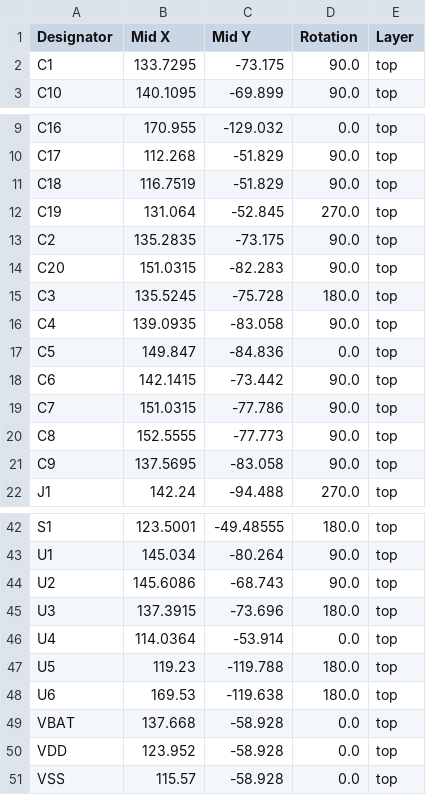
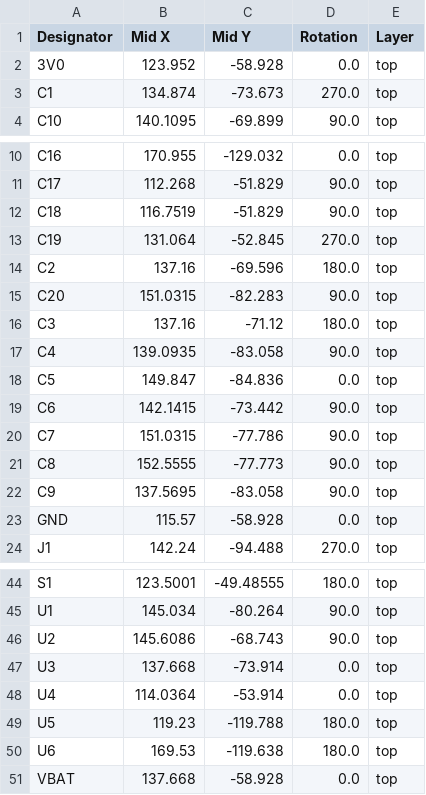
Before and after one commit to AaroSnid/Digital-Etch-A-Sketch, a CSV file: KiCAD_files/production/positions.csv, drawn as a sheet; only a part is shown, gaps mark what is left out.

```diff
--- a/KiCAD_files/production/positions.csv
+++ b/KiCAD_files/production/positions.csv
@@ -1,3 +1,4 @@
 Designator,Mid X,Mid Y,Rotation,Layer
-C1,133.7295,-73.175,90.0,top
+3V0,123.952,-58.928,0.0,top
+C1,134.874,-73.673,270.0,top
 C10,140.1095,-69.899,90.0,top
@@ -12,5 +13,5 @@ C18,116.7519,-51.829,90.0,top
 C19,131.064,-52.845,270.0,top
-C2,135.2835,-73.175,90.0,top
+C2,137.16,-69.596,180.0,top
 C20,151.0315,-82.283,90.0,top
-C3,135.5245,-75.728,180.0,top
+C3,137.16,-71.12,180.0,top
 C4,139.0935,-83.058,90.0,top
@@ -21,2 +22,3 @@ C8,152.5555,-77.773,90.0,top
 C9,137.5695,-83.058,90.0,top
+GND,115.57,-58.928,0.0,top
 J1,142.24,-94.488,270.0,top
@@ -44,3 +46,3 @@ U1,145.034,-80.264,90.0,top
 U2,145.6086,-68.743,90.0,top
-U3,137.3915,-73.696,180.0,top
+U3,137.668,-73.914,0.0,top
 U4,114.0364,-53.914,0.0,top
@@ -49,3 +51 @@ U6,169.53,-119.638,180.0,top
 VBAT,137.668,-58.928,0.0,top
-VDD,123.952,-58.928,0.0,top
-VSS,115.57,-58.928,0.0,top
```
Also changed, not shown: KiCAD_files/production/bom.csv, KiCAD_files/production/designators.csv, 6 other files.
